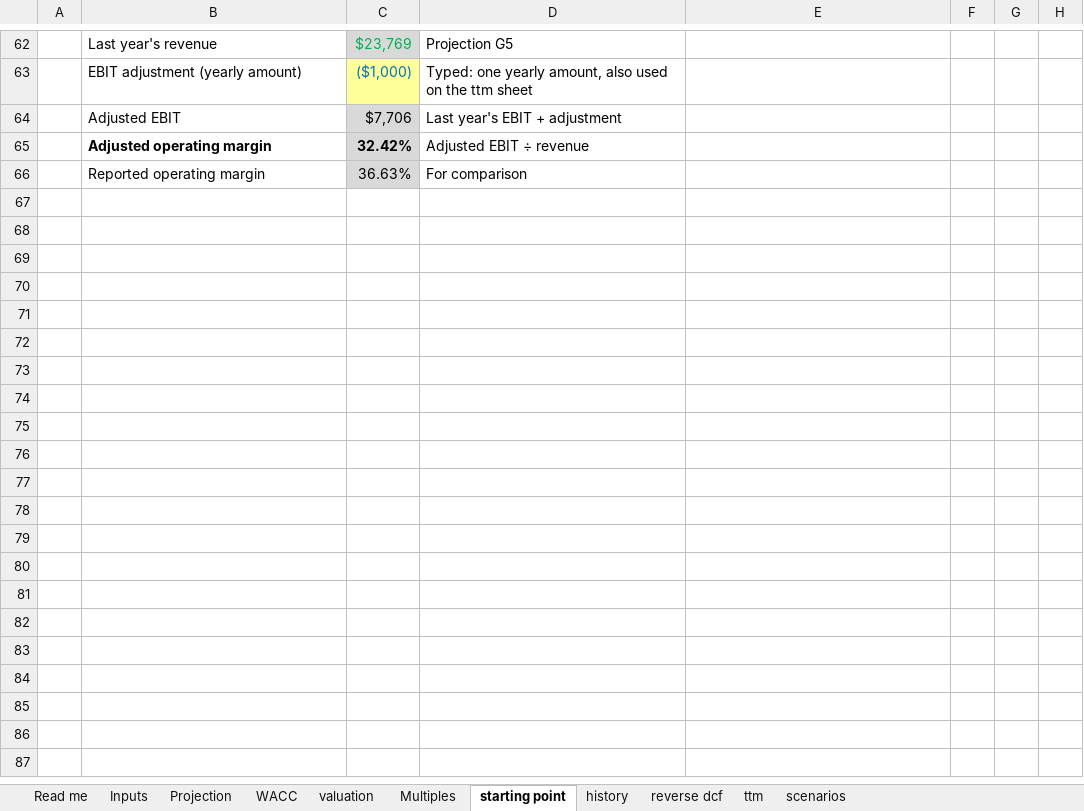
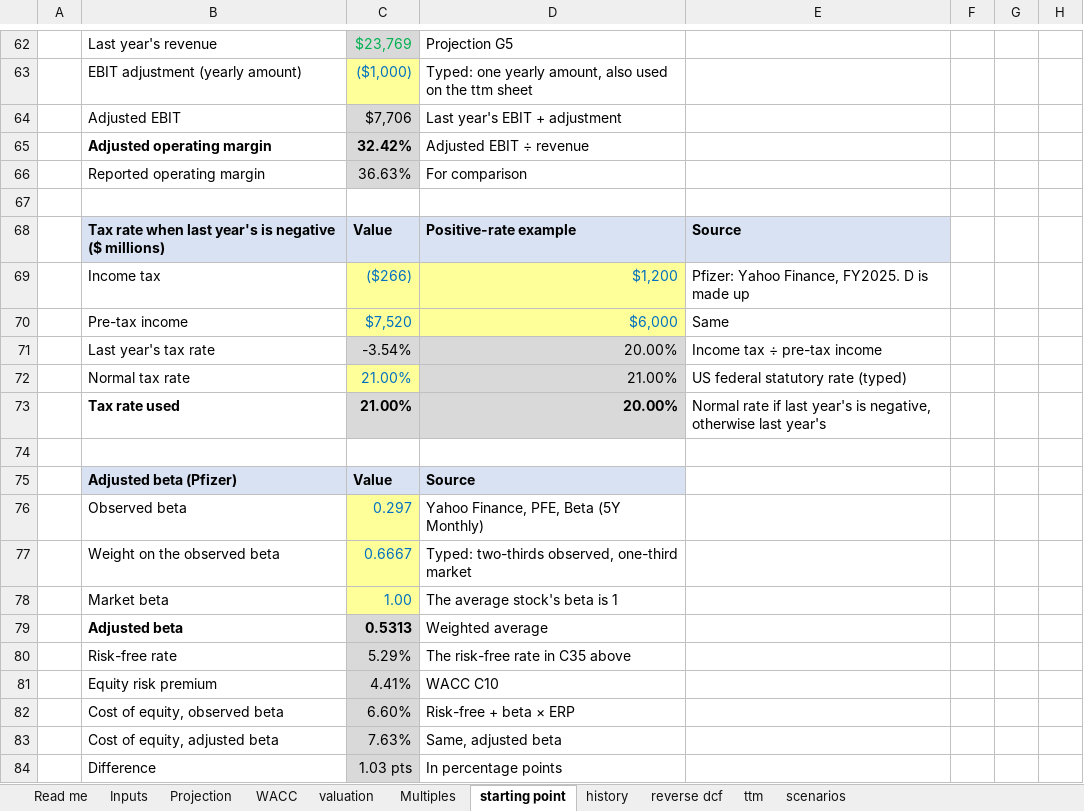
Before and after one commit to haavardkfs-creator/valuation-lab, an Excel workbook: excel/valuation-lab.xlsx, sheet starting point, drawn as a sheet; only a part is shown, gaps mark what is left out; values as stored, in another font and other column widths than the file's, no borders; the diff names each change by its address in the sheet, - before the commit and + after, or states it on an @@ line.

```diff
--- a/excel/valuation-lab.xlsx (sheet starting point)
+++ b/excel/valuation-lab.xlsx (sheet starting point)
+row 67: (empty)
+row 68:  | Tax rate when last year's is negative ($ millions) | Value | Positive-rate example | Source
+row 69:  | Income tax | ($266) | $1,200 | Pfizer: Yahoo Finance, FY2025. D is made up
+row 70:  | Pre-tax income | $7,520 | $6,000 | Same
+row 71:  | Last year's tax rate | -3.54% | 20.00% | Income tax ÷ pre-tax income
+row 72:  | Normal tax rate | 21.00% | 21.00% | US federal statutory rate (typed)
+row 73:  | Tax rate used | 21.00% | 20.00% | Normal rate if last year's is negative, otherwise last year's
+row 74: (empty)
+row 75:  | Adjusted beta (Pfizer) | Value | Source
+row 76:  | Observed beta | 0.297 | Yahoo Finance, PFE, Beta (5Y Monthly)
+row 77:  | Weight on the observed beta | 0.6667 | Typed: two-thirds observed, one-third market
+row 78:  | Market beta | 1.00 | The average stock's beta is 1
+row 79:  | Adjusted beta | 0.5313 | Weighted average
+row 80:  | Risk-free rate | 5.29% | The risk-free rate in C35 above
+row 81:  | Equity risk premium | 4.41% | WACC C10
+row 82:  | Cost of equity, observed beta | 6.60% | Risk-free + beta × ERP
+row 83:  | Cost of equity, adjusted beta | 7.63% | Same, adjusted beta
+row 84:  | Difference | 1.03 pts | In percentage points
```
Also changed, not shown: 8 other files.
